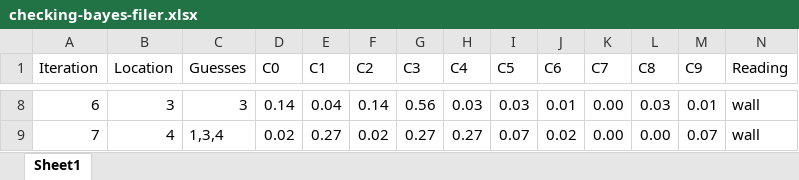
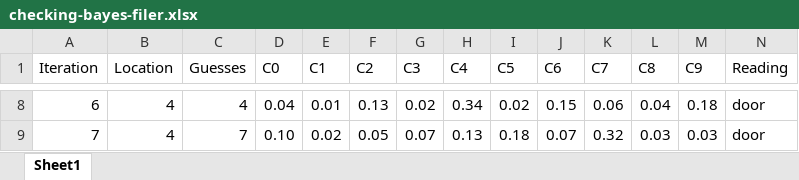
Before and after one commit to arcs-p-robs/arcs-p-robs.github.io, an Excel workbook: checking-bayes-filer.xlsx, sheet Sheet1, drawn as a sheet; only a part is shown, gaps mark what is left out; values as stored, in another font and other column widths than the file's, no borders; charts and pictures not drawn; the diff covers the shown part only; the diff names each change by its address in the sheet, - before the commit and + after, or states it on an @@ line.

```diff
--- a/checking-bayes-filer.xlsx (sheet Sheet1)
+++ b/checking-bayes-filer.xlsx (sheet Sheet1)
-B8 (Location): 3
+B8 (Location): 4
-C8 (Guesses): 3
+C8 (Guesses): 4
-D8 (C0): 0.14
+D8 (C0): 0.04
-E8 (C1): 0.04
+E8 (C1): 0.01
-F8 (C2): 0.14
+F8 (C2): 0.13
-G8 (C3): 0.56
+G8 (C3): 0.02
-H8 (C4): 0.03
+H8 (C4): 0.34
-I8 (C5): 0.03
+I8 (C5): 0.02
-J8 (C6): 0.01
+J8 (C6): 0.15
-K8 (C7): 0.00
+K8 (C7): 0.06
-L8 (C8): 0.03
+L8 (C8): 0.04
-M8 (C9): 0.01
+M8 (C9): 0.18
-N8:N9 (Reading): wall
+N8:N9 (Reading): door
-C9 (Guesses): 1,3,4
+C9 (Guesses): 7
-D9 (C0): 0.02
+D9 (C0): 0.10
-E9 (C1): 0.27
+E9 (C1): 0.02
-F9 (C2): 0.02
+F9 (C2): 0.05
-G9 (C3): 0.27
+G9 (C3): 0.07
-H9 (C4): 0.27
+H9 (C4): 0.13
-I9 (C5): 0.07
+I9 (C5): 0.18
-J9 (C6): 0.02
+J9 (C6): 0.07
-K9 (C7): 0.00
+K9 (C7): 0.32
-L9 (C8): 0.00
+L9 (C8): 0.03
-M9 (C9): 0.07
+M9 (C9): 0.03
```
Also changed, not shown: 84 edited cells elsewhere in this sheet, charts or pictures, 2 other files.
